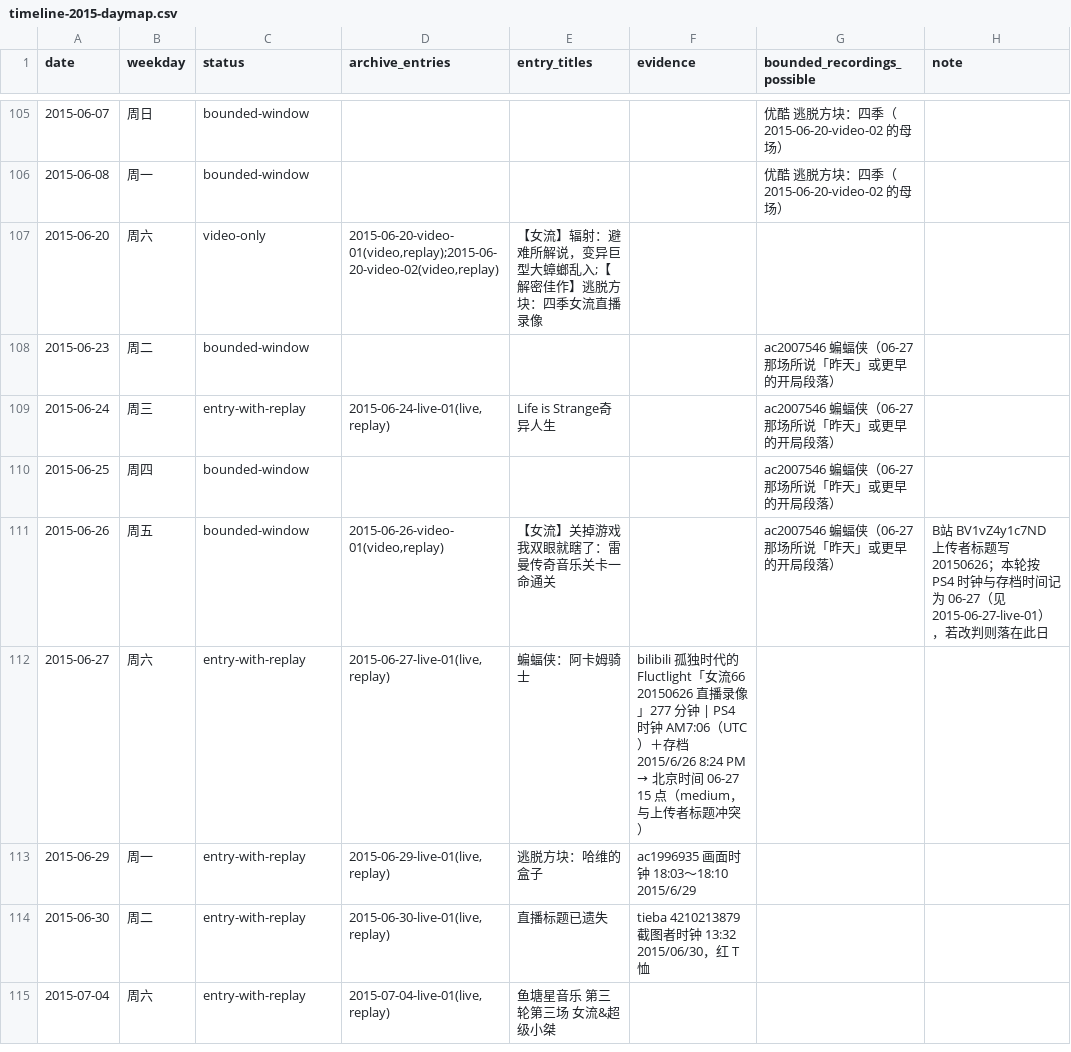
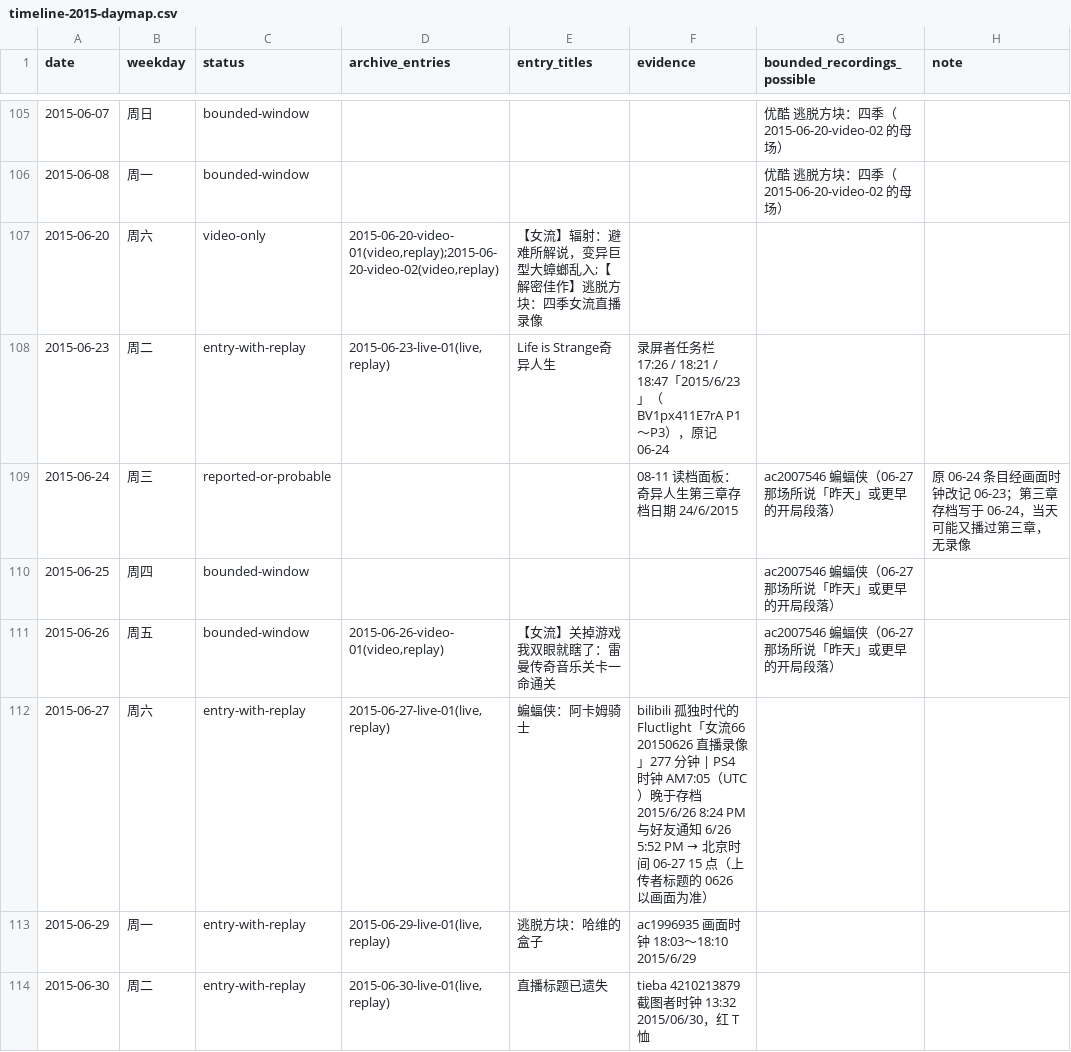
Before and after one commit to ArthurADDDDD/66Archive, a CSV file: data/catalogs/timeline-2015-daymap.csv, drawn as a sheet; only a part is shown, gaps mark what is left out; the shorter side is filled out with more unchanged rows.

```diff
--- a/data/catalogs/timeline-2015-daymap.csv
+++ b/data/catalogs/timeline-2015-daymap.csv
@@ -107,7 +107,7 @@ date,weekday,status,archive_entries,entry_titles,evidence,bounded_recordings_pos
 2015-06-20,周六,video-only,"2015-06-20-video-01(video,replay);2015-06-20-video-02(video,replay)",【女流】辐射：避难所解说，变异巨型大蟑螂乱入;【解密佳作】逃脱方块：四季女流直播录像,,,
-2015-06-23,周二,bounded-window,,,,ac2007546 蝙蝠侠（06-27 那场所说「昨天」或更早的开局段落）,
-2015-06-24,周三,entry-with-replay,"2015-06-24-live-01(live,replay)",Life is Strange奇异人生,,ac2007546 蝙蝠侠（06-27 那场所说「昨天」或更早的开局段落）,
+2015-06-23,周二,entry-with-replay,"2015-06-23-live-01(live,replay)",Life is Strange奇异人生,录屏者任务栏 17:26 / 18:21 / 18:47「2015/6/23」（BV1px411E7rA P1～P3），原记 06-24,,
+2015-06-24,周三,reported-or-probable,,,08-11 读档面板：奇异人生第三章存档日期 24/6/2015,ac2007546 蝙蝠侠（06-27 那场所说「昨天」或更早的开局段落）,原 06-24 条目经画面时钟改记 06-23；第三章存档写于 06-24，当天可能又播过第三章，无录像
 2015-06-25,周四,bounded-window,,,,ac2007546 蝙蝠侠（06-27 那场所说「昨天」或更早的开局段落）,
-2015-06-26,周五,bounded-window,"2015-06-26-video-01(video,replay)",【女流】关掉游戏我双眼就瞎了：雷曼传奇音乐关卡一命通关,,ac2007546 蝙蝠侠（06-27 那场所说「昨天」或更早的开局段落）,B站 BV1vZ4y1c7ND 上传者标题写 20150626；本轮按 PS4 时钟与存档时间记为 06-27（见 2015-06-27-live-01），若改判则落在此日
-2015-06-27,周六,entry-with-replay,"2015-06-27-live-01(live,replay)",蝙蝠侠：阿卡姆骑士,bilibili 孤独时代的Fluctlight「女流66 20150626 直播录像」277 分钟 | PS4 时钟 AM7:06（UTC）＋存档 2015/6/26 8:24 PM → 北京时间 06-27 15 点（medium，与上传者标题冲突）,,
+2015-06-26,周五,bounded-window,"2015-06-26-video-01(video,replay)",【女流】关掉游戏我双眼就瞎了：雷曼传奇音乐关卡一命通关,,ac2007546 蝙蝠侠（06-27 那场所说「昨天」或更早的开局段落）,
+2015-06-27,周六,entry-with-replay,"2015-06-27-live-01(live,replay)",蝙蝠侠：阿卡姆骑士,bilibili 孤独时代的Fluctlight「女流66 20150626 直播录像」277 分钟 | PS4 时钟 AM7:05（UTC）晚于存档 2015/6/26 8:24 PM 与好友通知 6/26 5:52 PM → 北京时间 06-27 15 点（上传者标题的 0626 以画面为准）,,
 2015-06-29,周一,entry-with-replay,"2015-06-29-live-01(live,replay)",逃脱方块：哈维的盒子,ac1996935 画面时钟 18:03～18:10 2015/6/29,,
```
Also changed, not shown: 29 other files.
